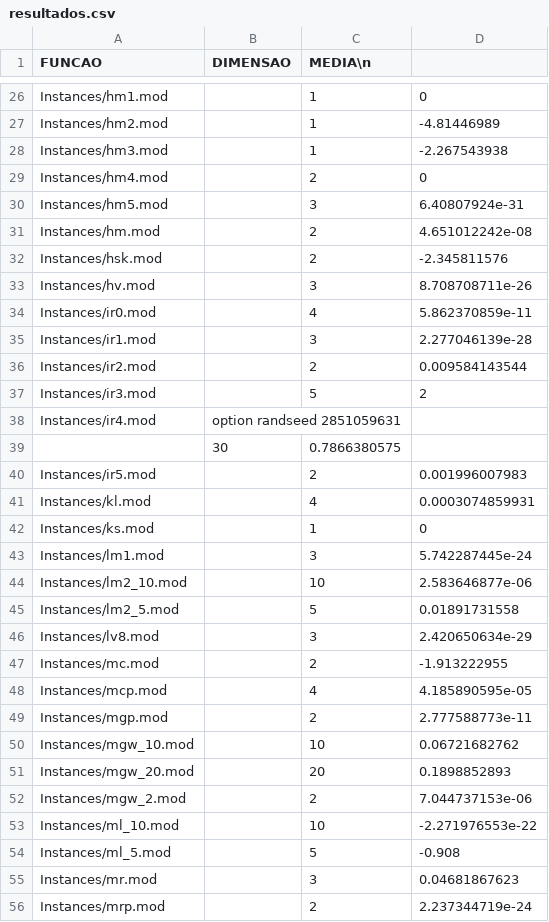
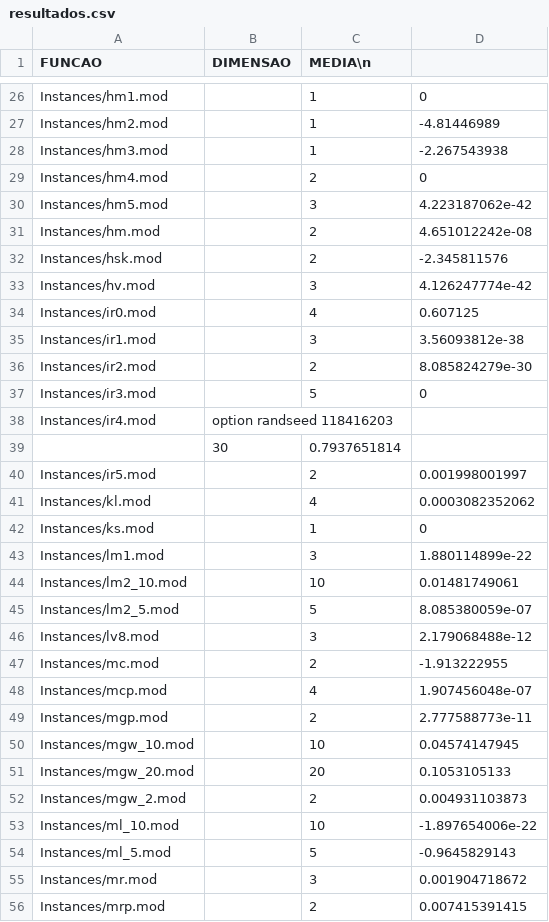
Before and after one commit to VivianeGalvao/Iniciacao-Cientifica, a CSV file: references/Implementacoes/Evolucao Diferencial/target_to_best/1/resultados.csv, drawn as a sheet; only a part is shown, gaps mark what is left out; the diff covers the shown part only.

```diff
--- a/references/Implementacoes/Evolucao Diferencial/target_to_best/1/resultados.csv
+++ b/references/Implementacoes/Evolucao Diferencial/target_to_best/1/resultados.csv
@@ -29,28 +29,28 @@ Instances/hm3.mod ;;1;-2.267543938
 Instances/hm4.mod ;;2;0
-Instances/hm5.mod ;;3;6.40807924e-31
+Instances/hm5.mod ;;3;4.223187062e-42
 Instances/hm.mod ;;2;4.651012242e-08
 Instances/hsk.mod ;;2;-2.345811576
-Instances/hv.mod ;;3;8.708708711e-26
-Instances/ir0.mod ;;4;5.862370859e-11
-Instances/ir1.mod ;;3;2.277046139e-28
-Instances/ir2.mod ;;2;0.009584143544
-Instances/ir3.mod ;;5;2
-Instances/ir4.mod ;option randseed 2851059631;
-;30;0.7866380575
-Instances/ir5.mod ;;2;0.001996007983
-Instances/kl.mod ;;4;0.0003074859931
+Instances/hv.mod ;;3;4.126247774e-42
+Instances/ir0.mod ;;4;0.607125
+Instances/ir1.mod ;;3;3.56093812e-38
+Instances/ir2.mod ;;2;8.085824279e-30
+Instances/ir3.mod ;;5;0
+Instances/ir4.mod ;option randseed 118416203;
+;30;0.7937651814
+Instances/ir5.mod ;;2;0.001998001997
+Instances/kl.mod ;;4;0.0003082352062
 Instances/ks.mod ;;1;0
-Instances/lm1.mod ;;3;5.742287445e-24
-Instances/lm2_10.mod ;;10;2.583646877e-06
-Instances/lm2_5.mod ;;5;0.01891731558
-Instances/lv8.mod ;;3;2.420650634e-29
+Instances/lm1.mod ;;3;1.880114899e-22
+Instances/lm2_10.mod ;;10;0.01481749061
+Instances/lm2_5.mod ;;5;8.085380059e-07
+Instances/lv8.mod ;;3;2.179068488e-12
 Instances/mc.mod ;;2;-1.913222955
-Instances/mcp.mod ;;4;4.185890595e-05
+Instances/mcp.mod ;;4;1.907456048e-07
 Instances/mgp.mod ;;2;2.777588773e-11
-Instances/mgw_10.mod ;;10;0.06721682762
-Instances/mgw_20.mod ;;20;0.1898852893
-Instances/mgw_2.mod ;;2;7.044737153e-06
-Instances/ml_10.mod ;;10;-2.271976553e-22
-Instances/ml_5.mod ;;5;-0.908
-Instances/mr.mod ;;3;0.04681867623
-Instances/mrp.mod ;;2;2.237344719e-24
+Instances/mgw_10.mod ;;10;0.04574147945
+Instances/mgw_20.mod ;;20;0.1053105133
+Instances/mgw_2.mod ;;2;0.004931103873
+Instances/ml_10.mod ;;10;-1.897654006e-22
+Instances/ml_5.mod ;;5;-0.9645829143
+Instances/mr.mod ;;3;0.001904718672
+Instances/mrp.mod ;;2;0.007415391415
```
Also changed, not shown: 47 edited cells elsewhere in this file, 4 other files.
